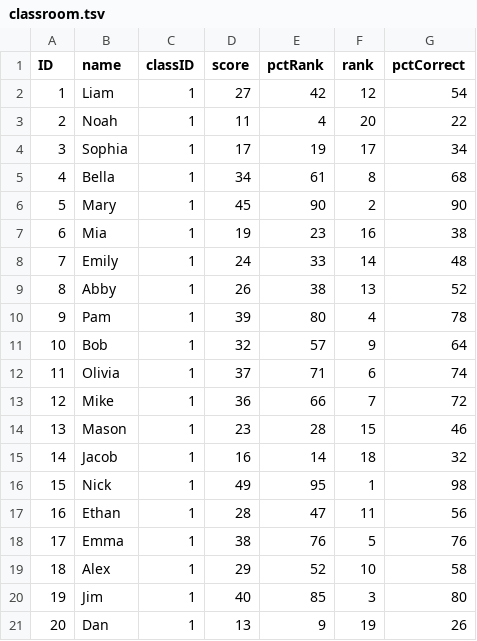
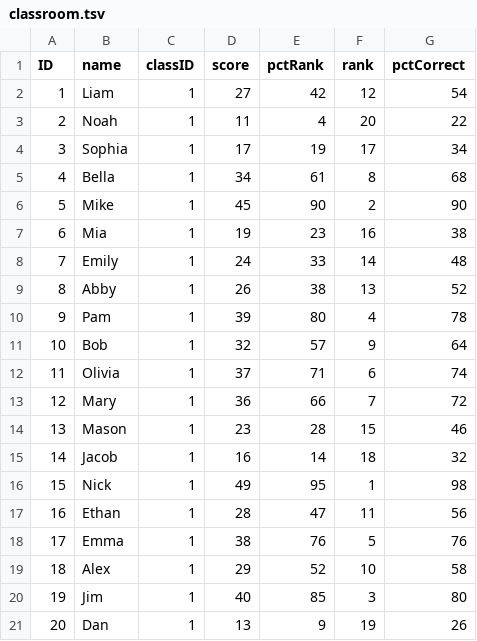
Before and after one commit to lcancado/Assessment_Literacy, a TSV file: classroom.tsv, drawn as a sheet.

```diff
--- a/classroom.tsv
+++ b/classroom.tsv
@@ -5,3 +5,3 @@ ID	name	classID	score	pctRank	rank	pctCorrect
 4	Bella	1	34	61	8	68
-5	Mary	1	45	90	2	90
+5	Mike	1	45	90	2	90
 6	Mia	1	19	23	16	38
@@ -12,3 +12,3 @@ ID	name	classID	score	pctRank	rank	pctCorrect
 11	Olivia	1	37	71	6	74
-12	Mike	1	36	66	7	72
+12	Mary	1	36	66	7	72
 13	Mason	1	23	28	15	46
```
Also changed, not shown: 7 other files.
